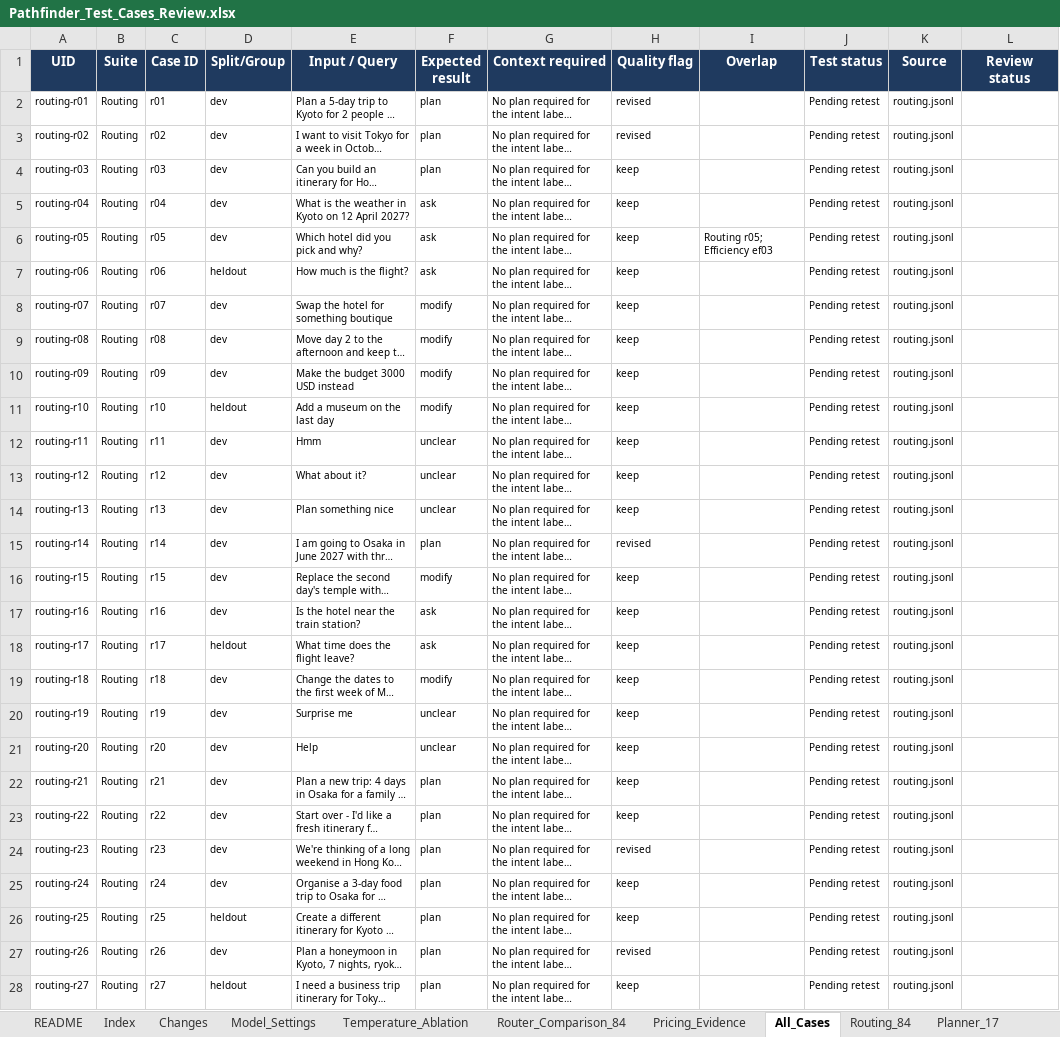
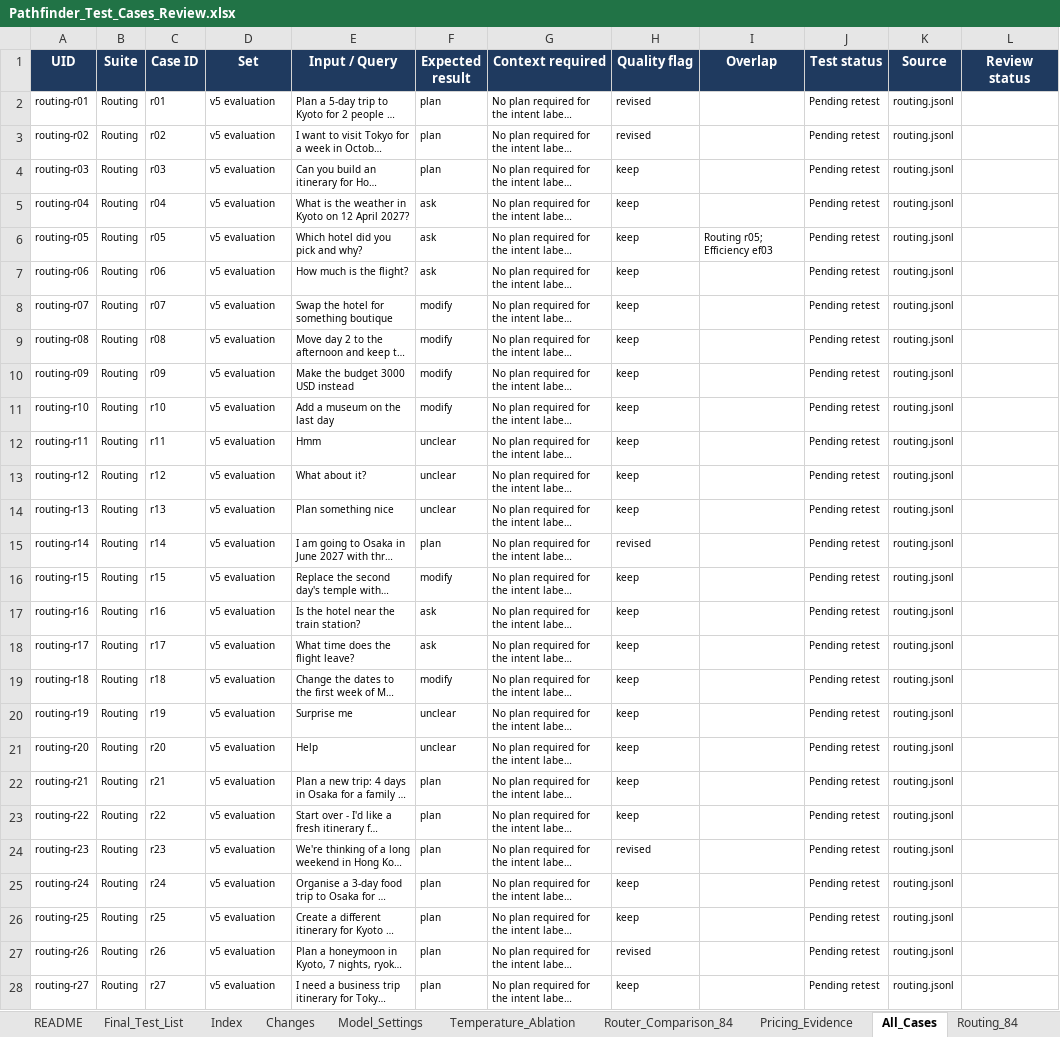
Before and after one commit to bryanch0430-web/Pathfinder, an Excel workbook: docs/report/Pathfinder_Test_Cases_Review.xlsx, sheet All_Cases, drawn as a sheet; only a part is shown; long unchanged cells end in …; values as stored, in another font and other column widths than the file's, no borders; conditional formats not drawn; the diff covers the shown part only; the diff names each change by its address in the sheet, - before the commit and + after, or states it on an @@ line.

Commit message:
docs: freeze one evaluation set and add the final test list

```diff
--- a/docs/report/Pathfinder_Test_Cases_Review.xlsx (sheet All_Cases)
+++ b/docs/report/Pathfinder_Test_Cases_Review.xlsx (sheet All_Cases)
+sheet tab: Final_Test_List
-D1: Split/Group
+D1: Set
-D2:D6 (Set): dev
+D2:D6 (Set): v5 evaluation
-D7 (Set): heldout
+D7 (Set): v5 evaluation
-D8:D10 (Set): dev
+D8:D10 (Set): v5 evaluation
-D11 (Set): heldout
+D11 (Set): v5 evaluation
-D12:D17 (Set): dev
+D12:D17 (Set): v5 evaluation
-D18 (Set): heldout
+D18 (Set): v5 evaluation
-D19:D25 (Set): dev
+D19:D25 (Set): v5 evaluation
-D26 (Set): heldout
+D26 (Set): v5 evaluation
-D27 (Set): dev
+D27 (Set): v5 evaluation
-D28 (Set): heldout
+D28 (Set): v5 evaluation
```
Also changed, not shown: 1453 edited cells elsewhere in this sheet, sheet TravelPlanner_1225, sheet Routing_84, sheet Planner_17, sheet README, 1 other file.
